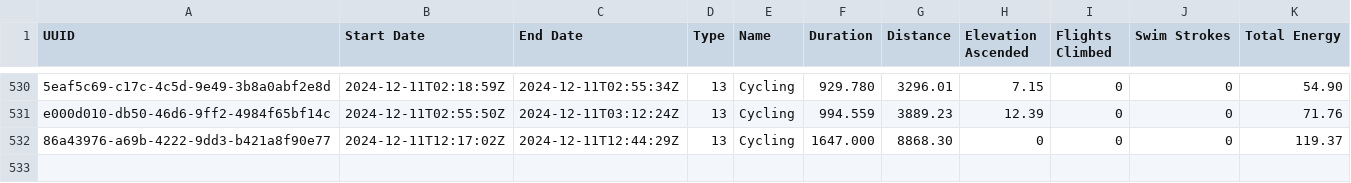
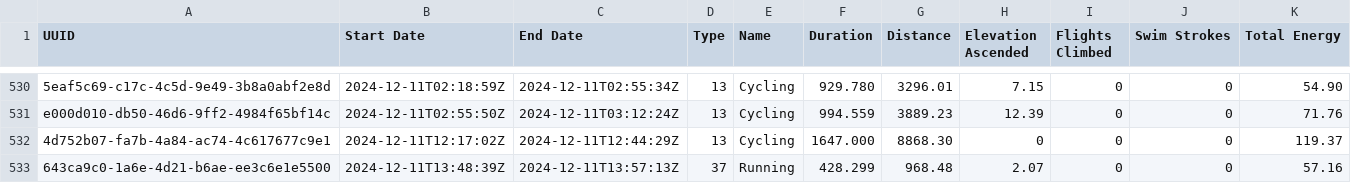
Before and after one commit to malinkang/health, a CSV file: workouts/2024.csv, drawn as a sheet; only a part is shown, gaps mark what is left out; the diff names each change by its address in the sheet, - before the commit and + after, or states it on an @@ line.

Commit message:
Update workouts

```diff
--- a/workouts/2024.csv
+++ b/workouts/2024.csv
-A532 (UUID): 86a43976-a69b-4222-9dd3-b421a8f90e77
+A532 (UUID): 4d752b07-fa7b-4a84-ac74-4c617677c9e1
+row 533: 643ca9c0-1a6e-4d21-b6ae-ee3c6e1e5500 | 2024-12-11T13:48:39Z | 2024-12-11T13:57:13Z | 37 | Running | 428.299 | 968.48 | 2.07 | 0 | 0 | 57.16
```
